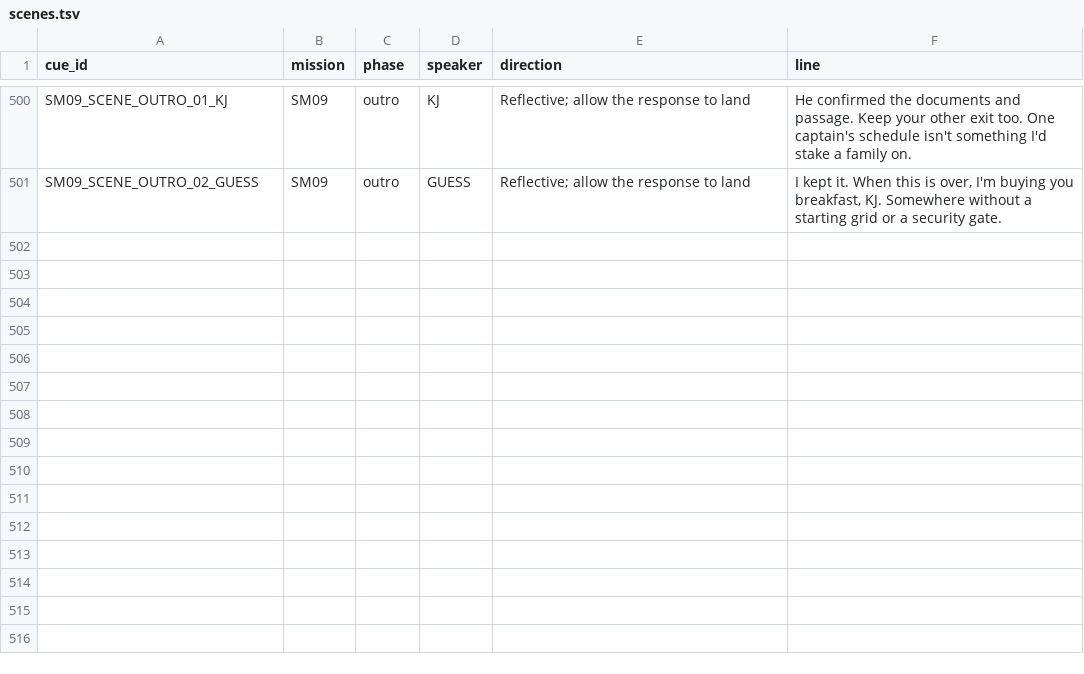
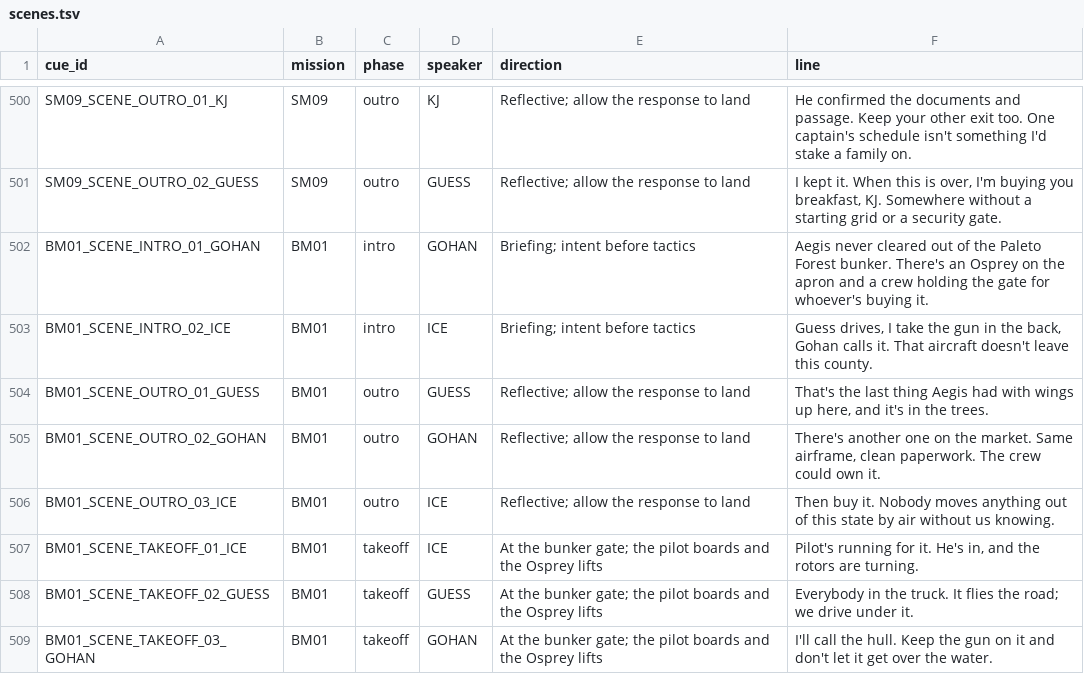
Before and after one commit to RonGdesigns/Customgta6, a TSV file: data/scenes.tsv, drawn as a sheet; only a part is shown, gaps mark what is left out.

```diff
--- a/data/scenes.tsv
+++ b/data/scenes.tsv
@@ -501 +501,9 @@ SM09_SCENE_OUTRO_01_KJ	SM09	outro	KJ	Reflective; allow the response to land	He c
 SM09_SCENE_OUTRO_02_GUESS	SM09	outro	GUESS	Reflective; allow the response to land	I kept it. When this is over, I'm buying you breakfast, KJ. Somewhere without a starting grid or a security gate.
+BM01_SCENE_INTRO_01_GOHAN	BM01	intro	GOHAN	Briefing; intent before tactics	Aegis never cleared out of the Paleto Forest bunker. There's an Osprey on the apron and a crew holding the gate for whoever's buying it.
+BM01_SCENE_INTRO_02_ICE	BM01	intro	ICE	Briefing; intent before tactics	Guess drives, I take the gun in the back, Gohan calls it. That aircraft doesn't leave this county.
+BM01_SCENE_OUTRO_01_GUESS	BM01	outro	GUESS	Reflective; allow the response to land	That's the last thing Aegis had with wings up here, and it's in the trees.
+BM01_SCENE_OUTRO_02_GOHAN	BM01	outro	GOHAN	Reflective; allow the response to land	There's another one on the market. Same airframe, clean paperwork. The crew could own it.
+BM01_SCENE_OUTRO_03_ICE	BM01	outro	ICE	Reflective; allow the response to land	Then buy it. Nobody moves anything out of this state by air without us knowing.
+BM01_SCENE_TAKEOFF_01_ICE	BM01	takeoff	ICE	At the bunker gate; the pilot boards and the Osprey lifts	Pilot's running for it. He's in, and the rotors are turning.
+BM01_SCENE_TAKEOFF_02_GUESS	BM01	takeoff	GUESS	At the bunker gate; the pilot boards and the Osprey lifts	Everybody in the truck. It flies the road; we drive under it.
+BM01_SCENE_TAKEOFF_03_GOHAN	BM01	takeoff	GOHAN	At the bunker gate; the pilot boards and the Osprey lifts	I'll call the hull. Keep the gun on it and don't let it get over the water.
```
Also changed, not shown: data/locations.tsv, data/mission_starts.tsv, 28 other files.
